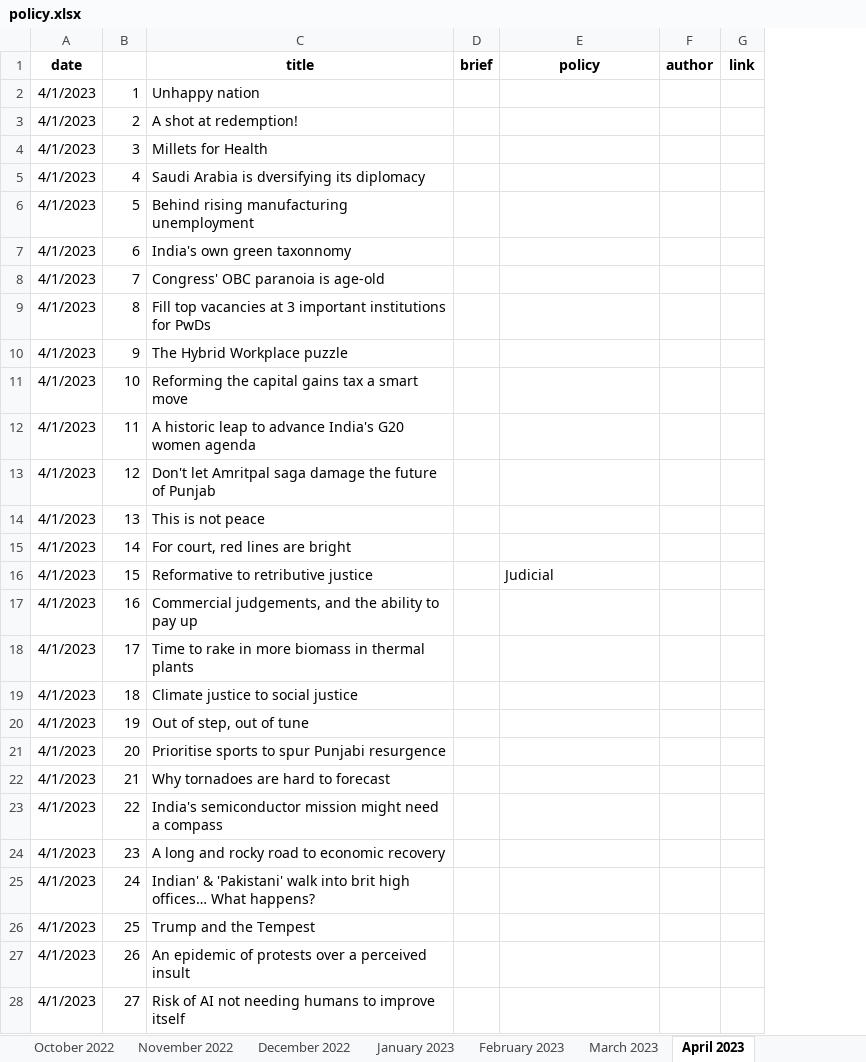
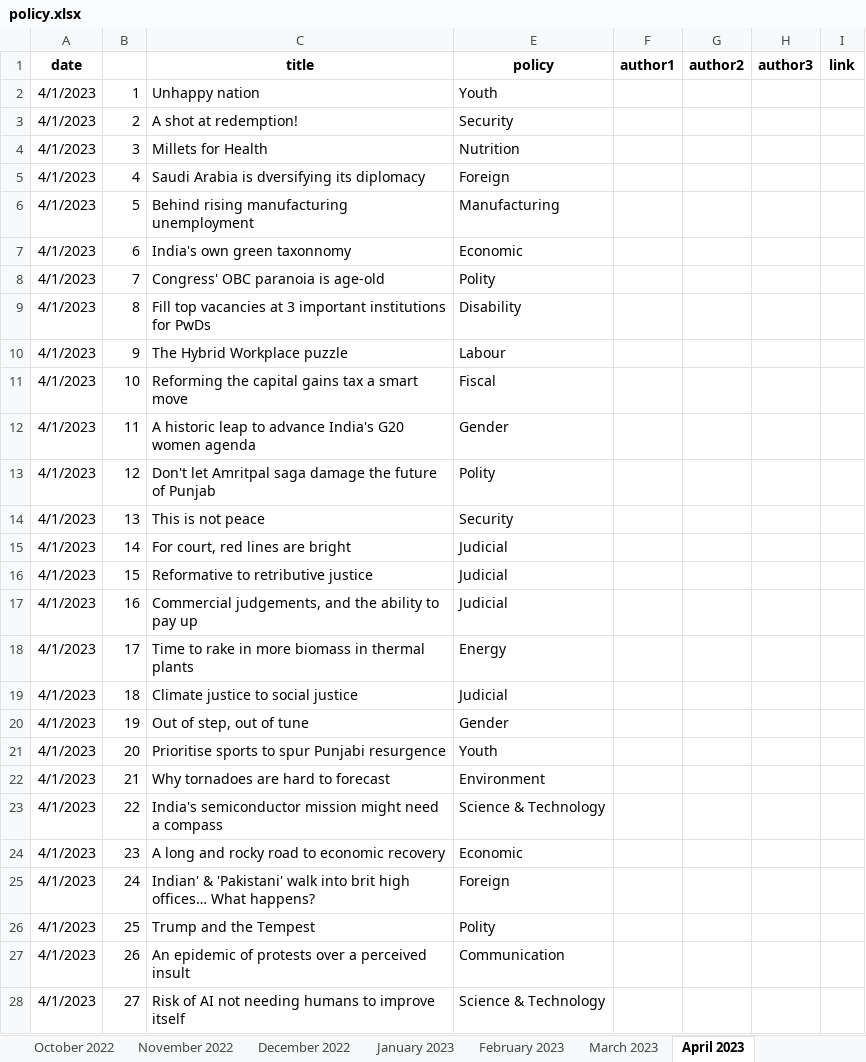
Before and after one commit to AnuMadav/rerite, an Excel workbook: policy.xlsx, sheet April 2023, drawn as a sheet; only a part is shown; values as stored, in another font and other column widths than the file's, no borders; removed rows and columns are numbered as before the commit, all else as after; the diff covers the shown part only; the diff names each change by its address in the sheet, - before the commit and + after, or states it on an @@ line.

Commit message:
Add to April 17, 2023

```diff
--- a/policy.xlsx (sheet April 2023)
+++ b/policy.xlsx (sheet April 2023)
@@ column D (brief) hidden, empty @@
-column F (author), empty
+column F (author1), empty
+column G (author2), empty
+column H (author3), empty
-E2 (policy): (empty)
+E2 (policy): Youth
-E3 (policy): (empty)
+E3 (policy): Security
-E4 (policy): (empty)
+E4 (policy): Nutrition
-E5 (policy): (empty)
+E5 (policy): Foreign
-E6 (policy): (empty)
+E6 (policy): Manufacturing
-E7 (policy): (empty)
+E7 (policy): Economic
-E8 (policy): (empty)
+E8 (policy): Polity
-E9 (policy): (empty)
+E9 (policy): Disability
-E10 (policy): (empty)
+E10 (policy): Labour
-E11 (policy): (empty)
+E11 (policy): Fiscal
-E12 (policy): (empty)
+E12 (policy): Gender
-E13 (policy): (empty)
+E13 (policy): Polity
-E14 (policy): (empty)
+E14 (policy): Security
-E15 (policy): (empty)
+E15 (policy): Judicial
-E17 (policy): (empty)
+E17 (policy): Judicial
-E18 (policy): (empty)
+E18 (policy): Energy
-E19 (policy): (empty)
+E19 (policy): Judicial
-E20 (policy): (empty)
+E20 (policy): Gender
-E21 (policy): (empty)
+E21 (policy): Youth
-E22 (policy): (empty)
+E22 (policy): Environment
-E23 (policy): (empty)
+E23 (policy): Science & Technology
-E24 (policy): (empty)
+E24 (policy): Economic
-E25 (policy): (empty)
+E25 (policy): Foreign
-E26 (policy): (empty)
+E26 (policy): Polity
-E27 (policy): (empty)
+E27 (policy): Communication
-E28 (policy): (empty)
+E28 (policy): Science & Technology
```
Also changed, not shown: 45 added rows and 95 edited cells elsewhere in this sheet, sheet October 2022, sheet March 2023, sheet January 2023, other sheet tabs.
